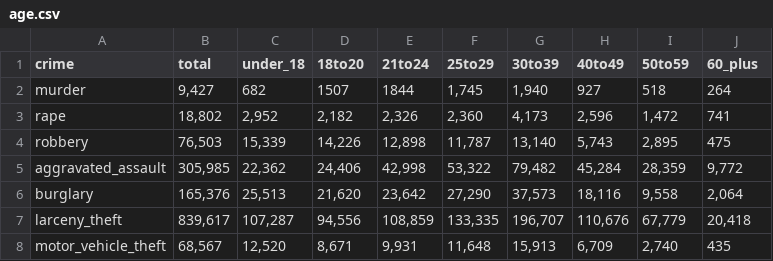
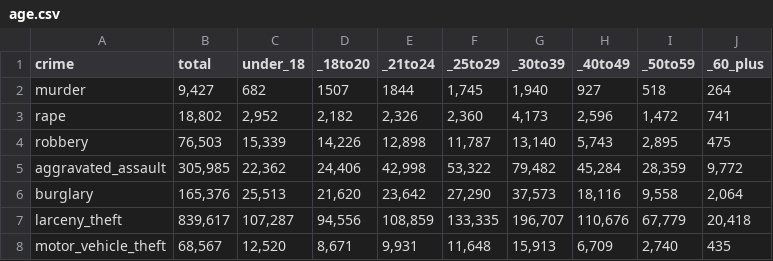
Before and after one commit to nsross/nsross.github.io, a CSV file: data/age.csv, drawn as a sheet.

```diff
--- a/data/age.csv
+++ b/data/age.csv
@@ -1,2 +1,2 @@
-crime,total,under_18,18to20,21to24,25to29,30to39,40to49,50to59,60_plus
+crime,total,under_18,_18to20,_21to24,_25to29,_30to39,_40to49,_50to59,_60_plus
 murder,"9,427",682,1507,1844,"1,745","1,940",927,518,264
```
Also changed, not shown: 1 other file.
